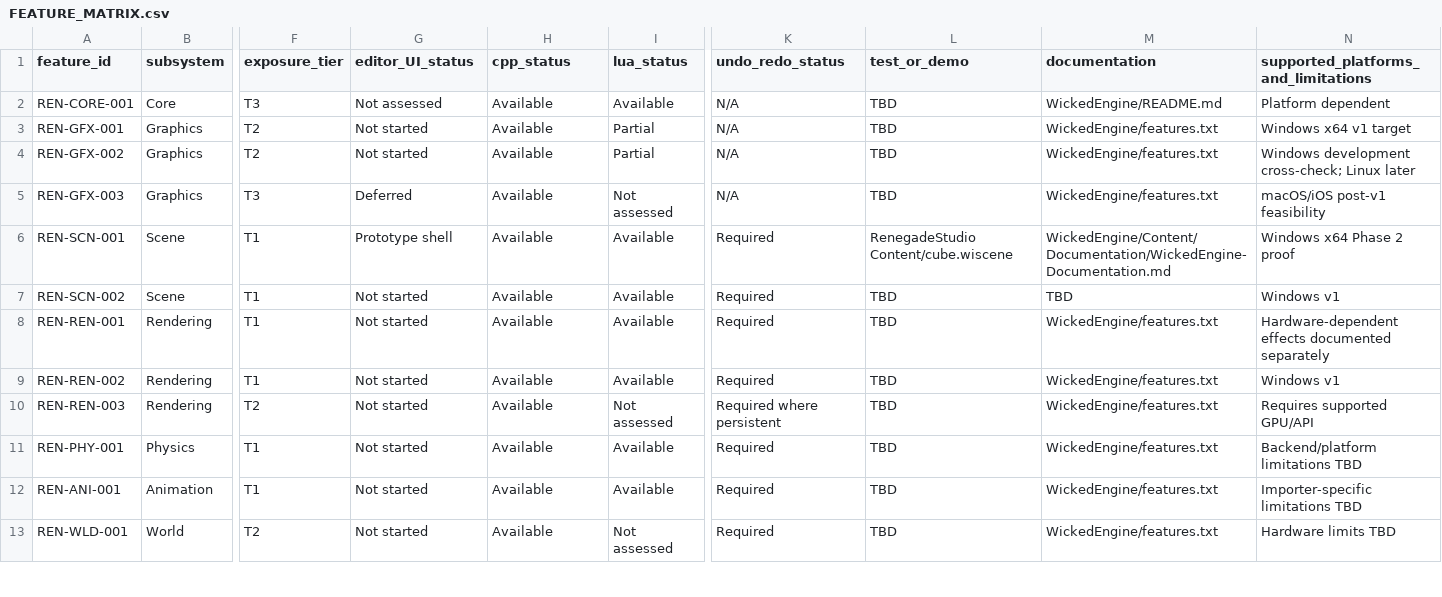
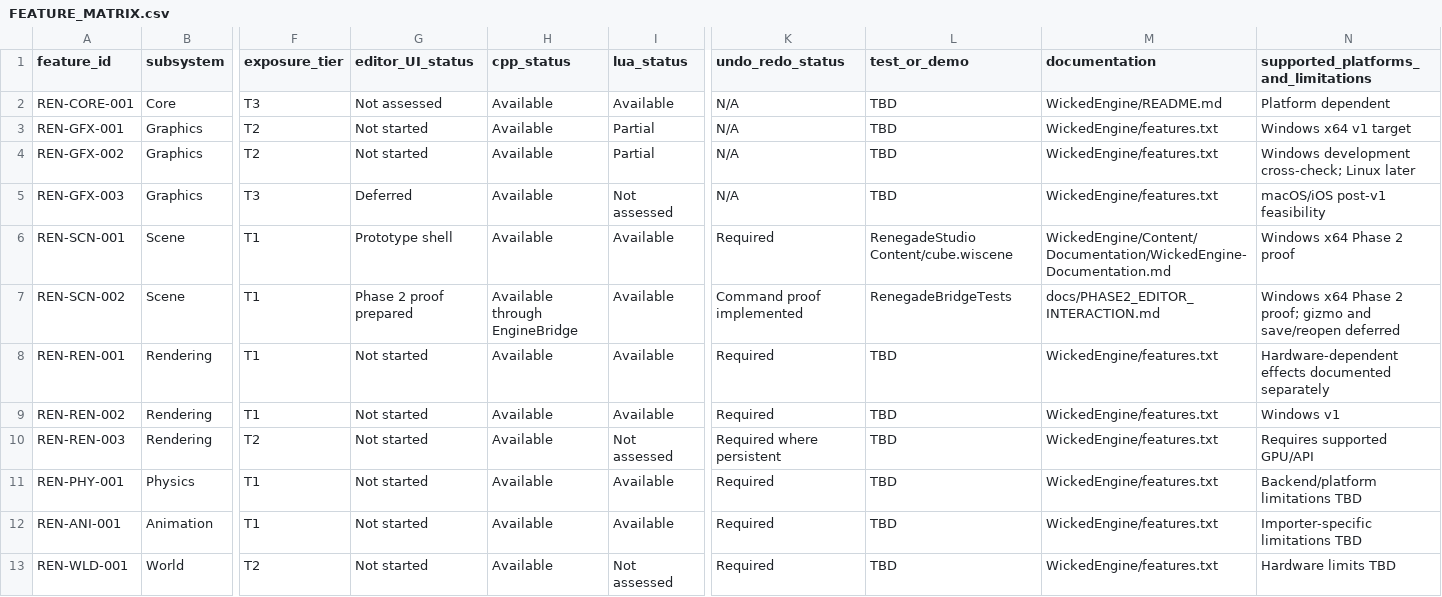
Before and after one commit to mav3r1ckmediastudio-glitch/renegade-engine, a CSV file: docs/FEATURE_MATRIX.csv, drawn as a sheet; only a part is shown, gaps mark what is left out; the diff names each change by its address in the sheet, - before the commit and + after, or states it on an @@ line.

Commit message:
Document Phase 2 interaction handoff

```diff
--- a/docs/FEATURE_MATRIX.csv
+++ b/docs/FEATURE_MATRIX.csv
-G7 (editor_UI_status): Not started
+G7 (editor_UI_status): Phase 2 proof prepared
-H7 (cpp_status): Available
+H7 (cpp_status): Available through EngineBridge
-K7 (undo_redo_status): Required
+K7 (undo_redo_status): Command proof implemented
-L7 (test_or_demo): TBD
+L7 (test_or_demo): RenegadeBridgeTests
-M7 (documentation): TBD
+M7 (documentation): docs/PHASE2_EDITOR_INTERACTION.md
-N7: Windows v1
+N7: Windows x64 Phase 2 proof; gizmo and save/reopen deferred
```
Also changed, not shown: 5 other files.
